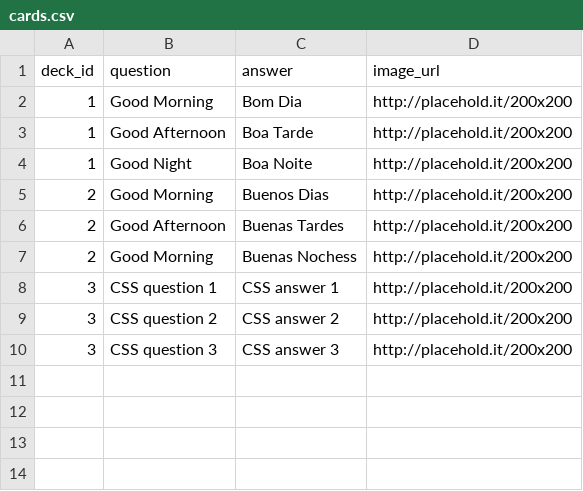
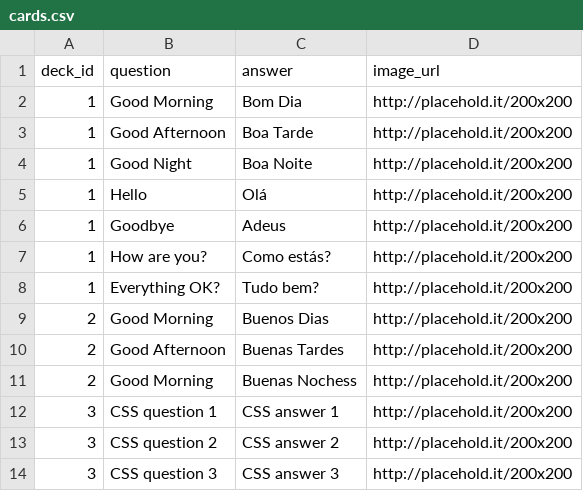
Before and after one commit to garanguillory/gStudy, a CSV file: data/cards.csv, drawn as a sheet; the diff names each change by its address in the sheet, - before the commit and + after, or states it on an @@ line.

Commit message:
Logic working for studying note cards. Need to add a few more design elements and features. Moving on to adding new decks to the database.

```diff
--- a/data/cards.csv
+++ b/data/cards.csv
+row 5: 1 | Hello | Olá | http://placehold.it/200x200
+row 6: 1 | Goodbye | Adeus | http://placehold.it/200x200
+row 7: 1 | How are you? | Como estás? | http://placehold.it/200x200
+row 8: 1 | Everything OK? | Tudo bem? | http://placehold.it/200x200
```
Also changed, not shown: 13 other files.
